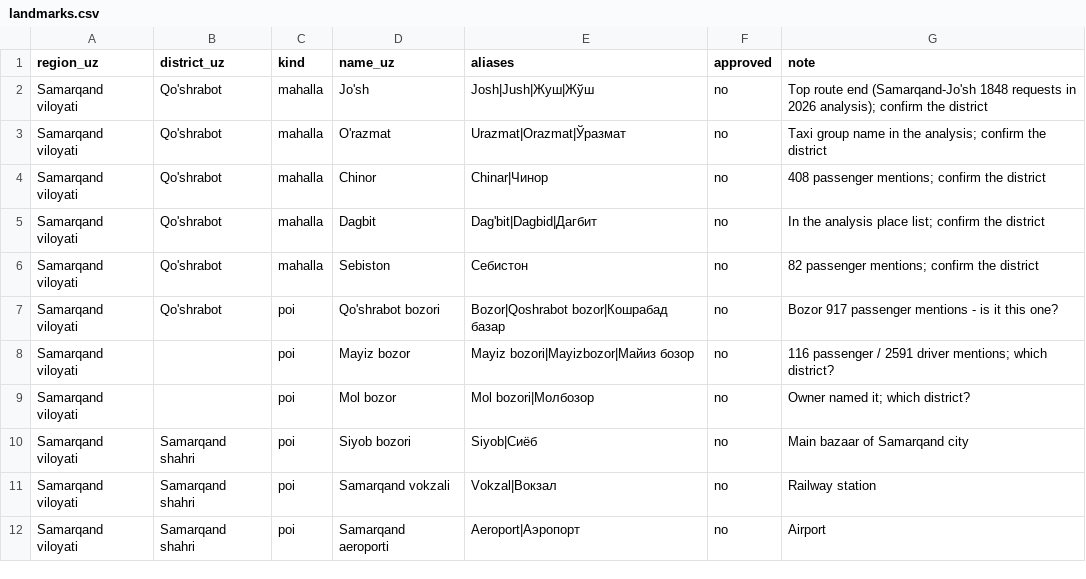
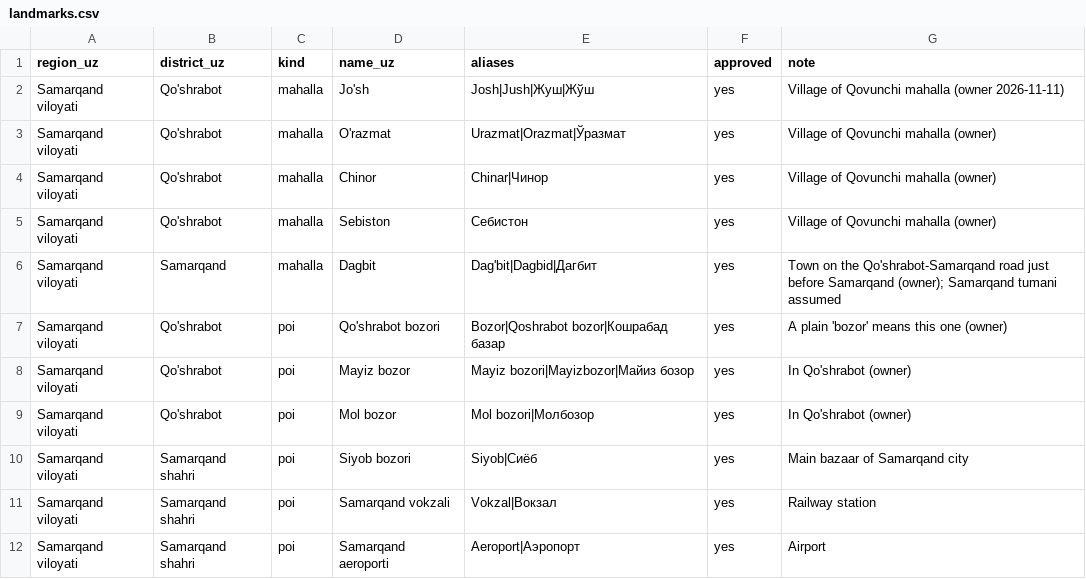
Before and after one commit to menarzullayev/tulporgo, a CSV file: packages/core/tulporgo_core/data/landmarks.csv, drawn as a sheet.

```diff
--- a/packages/core/tulporgo_core/data/landmarks.csv
+++ b/packages/core/tulporgo_core/data/landmarks.csv
@@ -1,12 +1,12 @@
 region_uz,district_uz,kind,name_uz,aliases,approved,note
-Samarqand viloyati,Qo'shrabot,mahalla,Jo'sh,Josh|Jush|Жуш|Жўш,no,Top route end (Samarqand-Jo'sh 1848 requests in 2026 analysis); confirm the district
-Samarqand viloyati,Qo'shrabot,mahalla,O'razmat,Urazmat|Orazmat|Ўразмат,no,Taxi group name in the analysis; confirm the district
-Samarqand viloyati,Qo'shrabot,mahalla,Chinor,Chinar|Чинор,no,408 passenger mentions; confirm the district
-Samarqand viloyati,Qo'shrabot,mahalla,Dagbit,Dag'bit|Dagbid|Дагбит,no,In the analysis place list; confirm the district
-Samarqand viloyati,Qo'shrabot,mahalla,Sebiston,Себистон,no,82 passenger mentions; confirm the district
-Samarqand viloyati,Qo'shrabot,poi,Qo'shrabot bozori,Bozor|Qoshrabot bozor|Кошрабад базар,no,"Bozor" 917 passenger mentions - is it this one?
-Samarqand viloyati,,poi,Mayiz bozor,Mayiz bozori|Mayizbozor|Майиз бозор,no,116 passenger / 2591 driver mentions; which district?
-Samarqand viloyati,,poi,Mol bozor,Mol bozori|Молбозор,no,Owner named it; which district?
-Samarqand viloyati,Samarqand shahri,poi,Siyob bozori,Siyob|Сиёб,no,Main bazaar of Samarqand city
-Samarqand viloyati,Samarqand shahri,poi,Samarqand vokzali,Vokzal|Вокзал,no,Railway station
-Samarqand viloyati,Samarqand shahri,poi,Samarqand aeroporti,Aeroport|Аэропорт,no,Airport
+Samarqand viloyati,Qo'shrabot,mahalla,Jo'sh,Josh|Jush|Жуш|Жўш,yes,Village of Qovunchi mahalla (owner 2026-11-11)
+Samarqand viloyati,Qo'shrabot,mahalla,O'razmat,Urazmat|Orazmat|Ўразмат,yes,Village of Qovunchi mahalla (owner)
+Samarqand viloyati,Qo'shrabot,mahalla,Chinor,Chinar|Чинор,yes,Village of Qovunchi mahalla (owner)
+Samarqand viloyati,Qo'shrabot,mahalla,Sebiston,Себистон,yes,Village of Qovunchi mahalla (owner)
+Samarqand viloyati,Samarqand,mahalla,Dagbit,Dag'bit|Dagbid|Дагбит,yes,Town on the Qo'shrabot-Samarqand road just before Samarqand (owner); Samarqand tumani assumed
+Samarqand viloyati,Qo'shrabot,poi,Qo'shrabot bozori,Bozor|Qoshrabot bozor|Кошрабад базар,yes,A plain 'bozor' means this one (owner)
+Samarqand viloyati,Qo'shrabot,poi,Mayiz bozor,Mayiz bozori|Mayizbozor|Майиз бозор,yes,In Qo'shrabot (owner)
+Samarqand viloyati,Qo'shrabot,poi,Mol bozor,Mol bozori|Молбозор,yes,In Qo'shrabot (owner)
+Samarqand viloyati,Samarqand shahri,poi,Siyob bozori,Siyob|Сиёб,yes,Main bazaar of Samarqand city
+Samarqand viloyati,Samarqand shahri,poi,Samarqand vokzali,Vokzal|Вокзал,yes,Railway station
+Samarqand viloyati,Samarqand shahri,poi,Samarqand aeroporti,Aeroport|Аэропорт,yes,Airport
```
Also changed, not shown: 15 other files.
